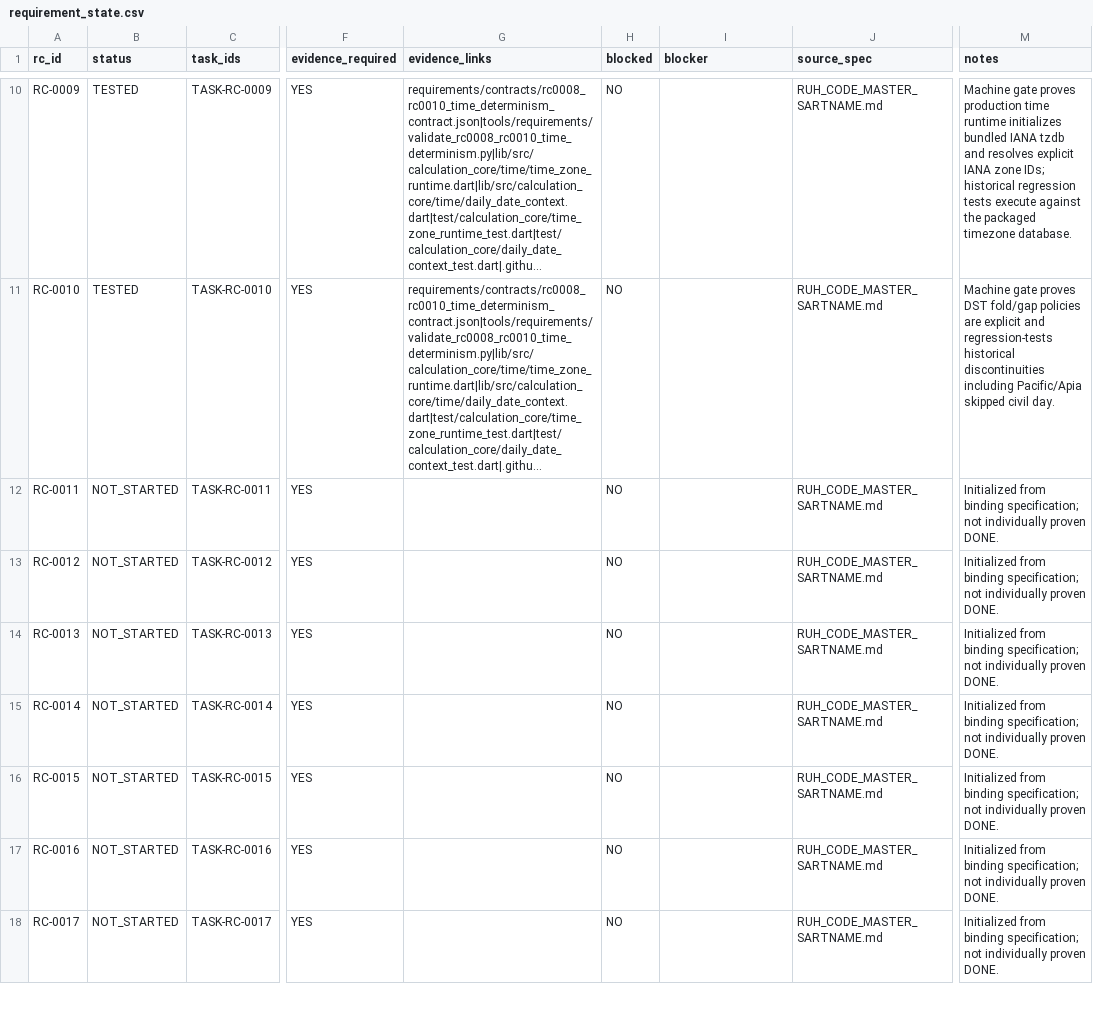
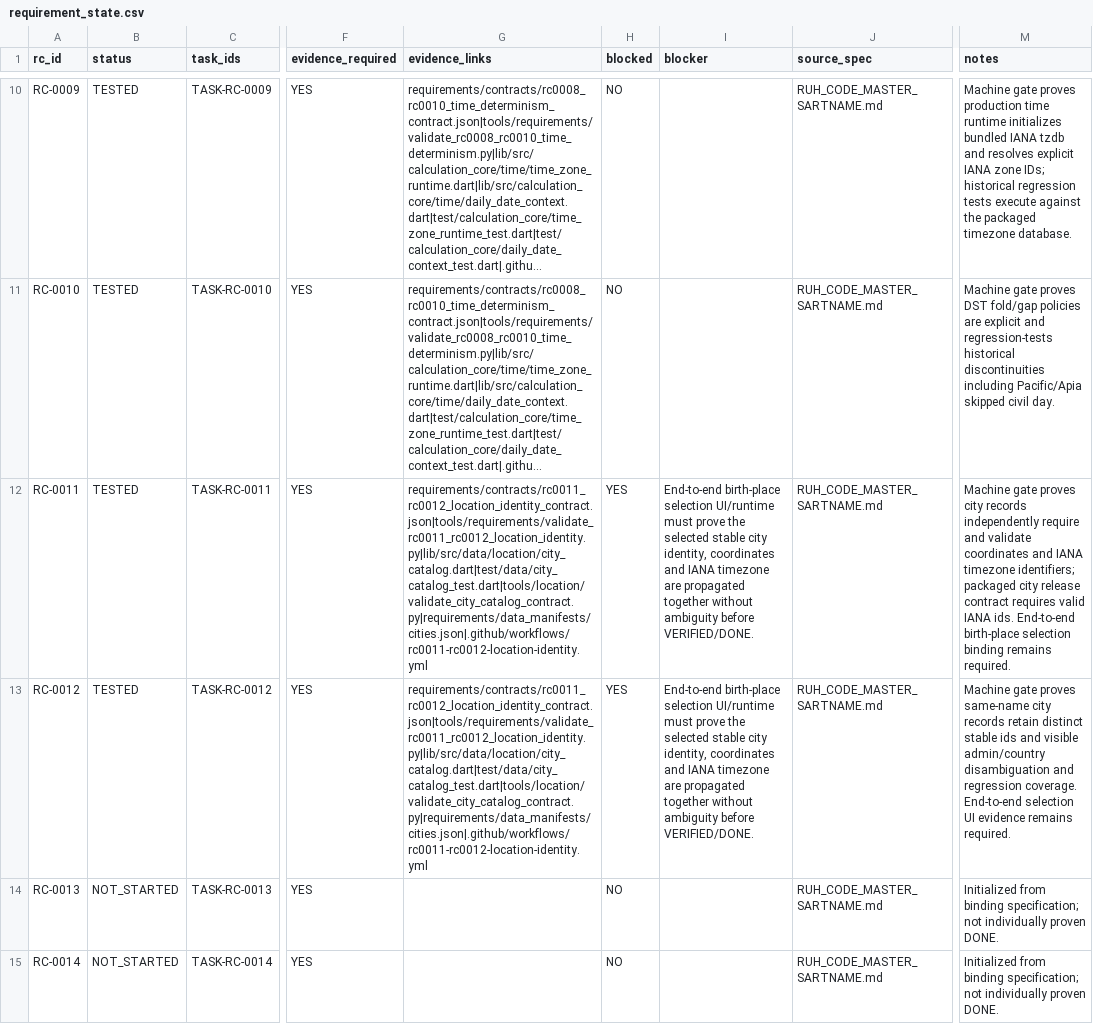
Before and after one commit to isarpsiyahofficial/RUHCODE, a CSV file: requirements/requirement_state.csv, drawn as a sheet; only a part is shown, gaps mark what is left out; the shorter side is filled out with more unchanged rows; long unchanged cells end in …; the diff names each change by its address in the sheet, - before the commit and + after, or states it on an @@ line.

```diff
--- a/requirements/requirement_state.csv
+++ b/requirements/requirement_state.csv
-B12:B13 (status): NOT_STARTED
+B12:B13 (status): TESTED
-G12:G13 (evidence_links): (empty)
+G12:G13 (evidence_links): requirements/contracts/rc0011_rc0012_location_identity_contract.json|tools/requirements/validate_rc0011_rc0012_location_identity.py|lib/src/data/location/city_catalog.dart|test/data/city_catalog_test.dart|tools/location/validate_city_catalog_contract.py|requirements/data_manifests/cities.json|.github/workflows/rc0011-rc0012-location-identity.yml
-H12:H13 (blocked): NO
+H12:H13 (blocked): YES
-I12:I13 (blocker): (empty)
+I12:I13 (blocker): End-to-end birth-place selection UI/runtime must prove the selected stable city identity, coordinates and IANA timezone are propagated together without ambiguity before VERIFIED/DONE.
-M12 (notes): Initialized from binding specification; not individually proven DONE.
+M12 (notes): Machine gate proves city records independently require and validate coordinates and IANA timezone identifiers; packaged city release contract requires valid IANA ids. End-to-end birth-place selection binding remains required.
-M13 (notes): Initialized from binding specification; not individually proven DONE.
+M13 (notes): Machine gate proves same-name city records retain distinct stable ids and visible admin/country disambiguation and regression coverage. End-to-end selection UI evidence remains required.
```
